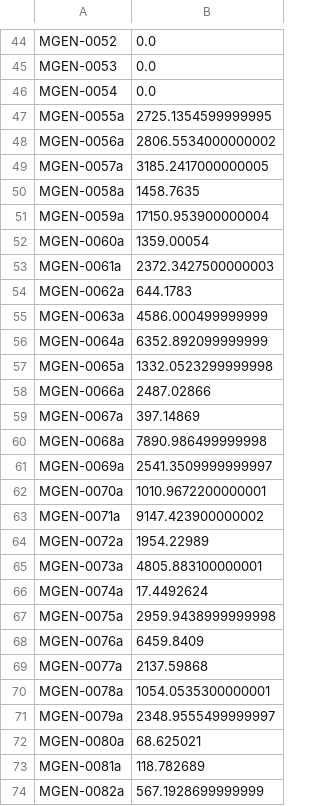
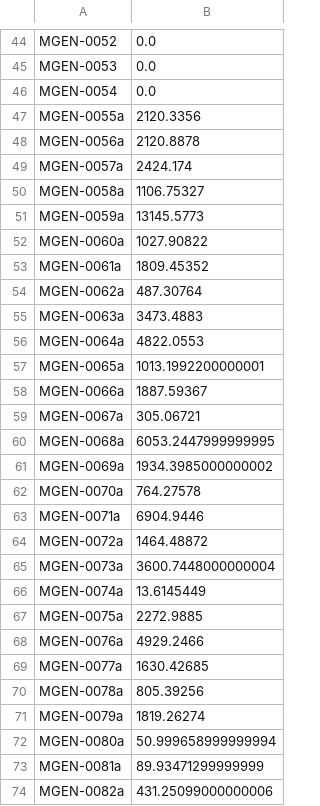
Before and after one commit to bsmith89/longev-mgen, a TSV file: chkpt/core.a.mags/B3.g.trusted_depth.tsv, drawn as a sheet; only a part is shown, gaps mark what is left out; the diff covers the shown part only.

```diff
--- a/chkpt/core.a.mags/B3.g.trusted_depth.tsv
+++ b/chkpt/core.a.mags/B3.g.trusted_depth.tsv
@@ -46,29 +46,29 @@ MGEN-0053	0.0
 MGEN-0054	0.0
-MGEN-0055a	2725.1354599999995
-MGEN-0056a	2806.5534000000002
-MGEN-0057a	3185.2417000000005
-MGEN-0058a	1458.7635
-MGEN-0059a	17150.953900000004
-MGEN-0060a	1359.00054
-MGEN-0061a	2372.3427500000003
-MGEN-0062a	644.1783
-MGEN-0063a	4586.000499999999
-MGEN-0064a	6352.892099999999
-MGEN-0065a	1332.0523299999998
-MGEN-0066a	2487.02866
-MGEN-0067a	397.14869
-MGEN-0068a	7890.986499999998
-MGEN-0069a	2541.3509999999997
-MGEN-0070a	1010.9672200000001
-MGEN-0071a	9147.423900000002
-MGEN-0072a	1954.22989
-MGEN-0073a	4805.883100000001
-MGEN-0074a	17.4492624
-MGEN-0075a	2959.9438999999998
-MGEN-0076a	6459.8409
-MGEN-0077a	2137.59868
-MGEN-0078a	1054.0535300000001
-MGEN-0079a	2348.9555499999997
-MGEN-0080a	68.625021
-MGEN-0081a	118.782689
-MGEN-0082a	567.1928699999999
+MGEN-0055a	2120.3356
+MGEN-0056a	2120.8878
+MGEN-0057a	2424.174
+MGEN-0058a	1106.75327
+MGEN-0059a	13145.5773
+MGEN-0060a	1027.90822
+MGEN-0061a	1809.45352
+MGEN-0062a	487.30764
+MGEN-0063a	3473.4883
+MGEN-0064a	4822.0553
+MGEN-0065a	1013.1992200000001
+MGEN-0066a	1887.59367
+MGEN-0067a	305.06721
+MGEN-0068a	6053.2447999999995
+MGEN-0069a	1934.3985000000002
+MGEN-0070a	764.27578
+MGEN-0071a	6904.9446
+MGEN-0072a	1464.48872
+MGEN-0073a	3600.7448000000004
+MGEN-0074a	13.6145449
+MGEN-0075a	2272.9885
+MGEN-0076a	4929.2466
+MGEN-0077a	1630.42685
+MGEN-0078a	805.39256
+MGEN-0079a	1819.26274
+MGEN-0080a	50.999658999999994
+MGEN-0081a	89.93471299999999
+MGEN-0082a	431.25099000000006
```
Also changed, not shown: 92 edited cells elsewhere in this file, chkpt/core.a.mags/B1A.g.trusted_depth.tsv, chkpt/core.a.mags/B1B.g.trusted_depth.tsv, 26 other files.
